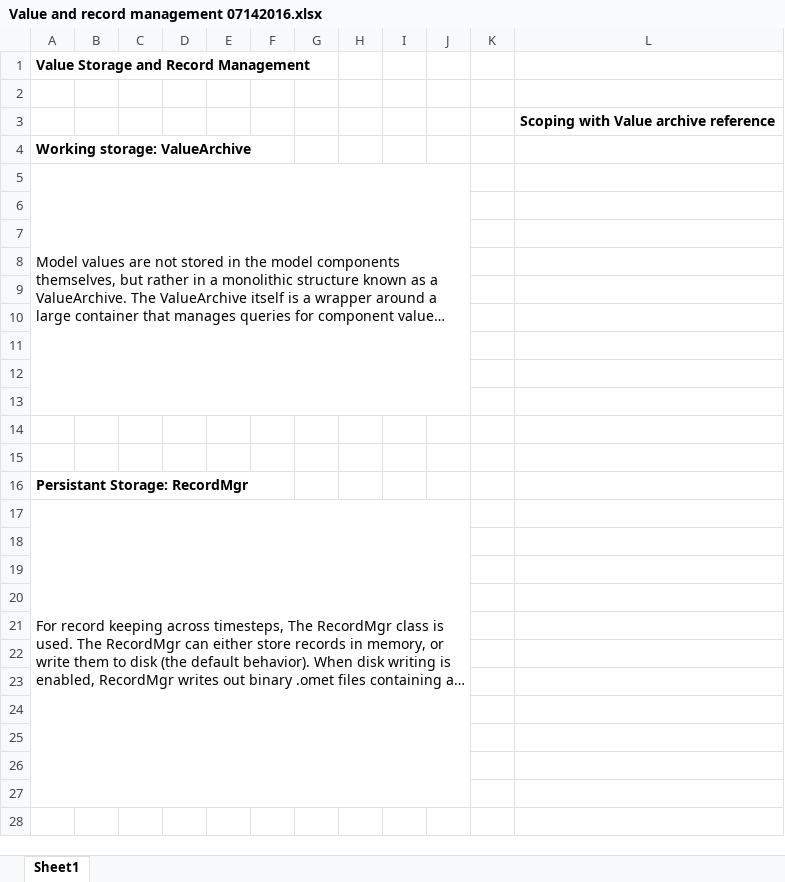
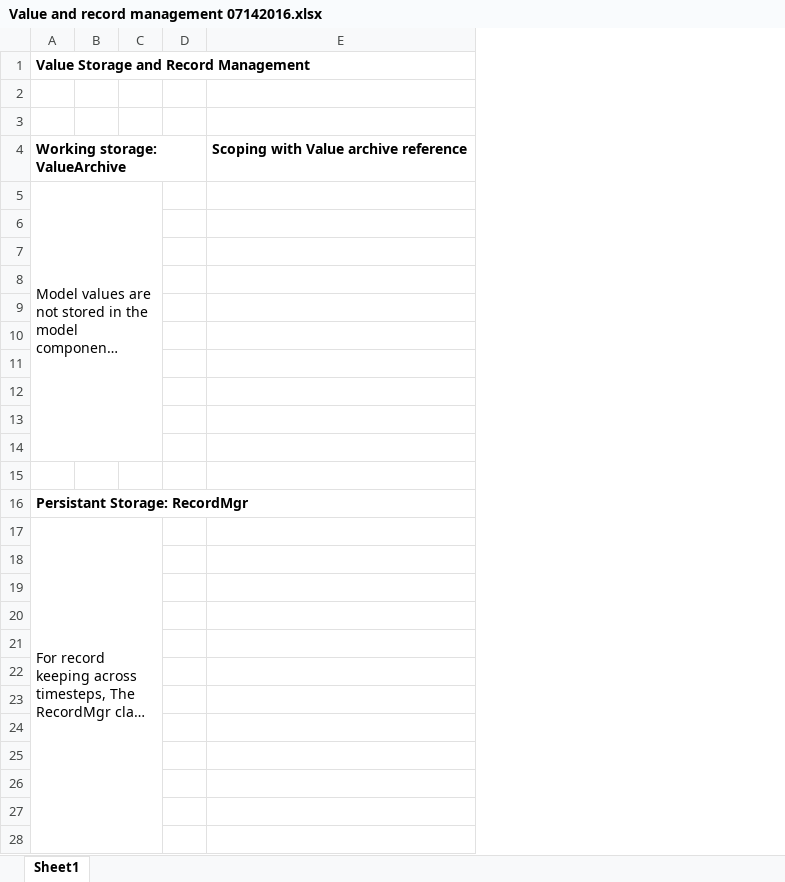
Before and after one commit to USEPA/OME, an Excel workbook: Developer Notes/Value and record management 07142016.xlsx, sheet Sheet1, drawn as a sheet; only a part is shown; long unchanged cells end in …; values as stored, in another font and other column widths than the file's, no borders; charts and pictures not drawn; removed rows and columns are numbered as before the commit, all else as after; the diff covers the shown part only; the diff names each change by its address in the sheet, - before the commit and + after, or states it on an @@ line.

Commit message:
updated Value and Record management cheat sheet
Also fixed Doxygen error in ValueArchive.h

```diff
--- a/Developer Notes/Value and record management 07142016.xlsx (sheet Sheet1)
+++ b/Developer Notes/Value and record management 07142016.xlsx (sheet Sheet1)
-column B, empty
-column C, empty
+column B, empty
+column C, empty
-column E, empty
-column F, empty
-column G, empty
-column H, empty
-column I, empty
-column J, empty
-column K, empty
-E3: Scoping with Value archive reference
+E3: (empty)
-E4: (empty)
+E4: Scoping with Value archive reference
-A5:J13 merged
+A5:C14 merged
-A17:J27 merged
+A17:C30 merged
```
Also changed, not shown: 21 added rows, 1 edited cell and cell formats elsewhere in this sheet, charts or pictures, 1 other file.
